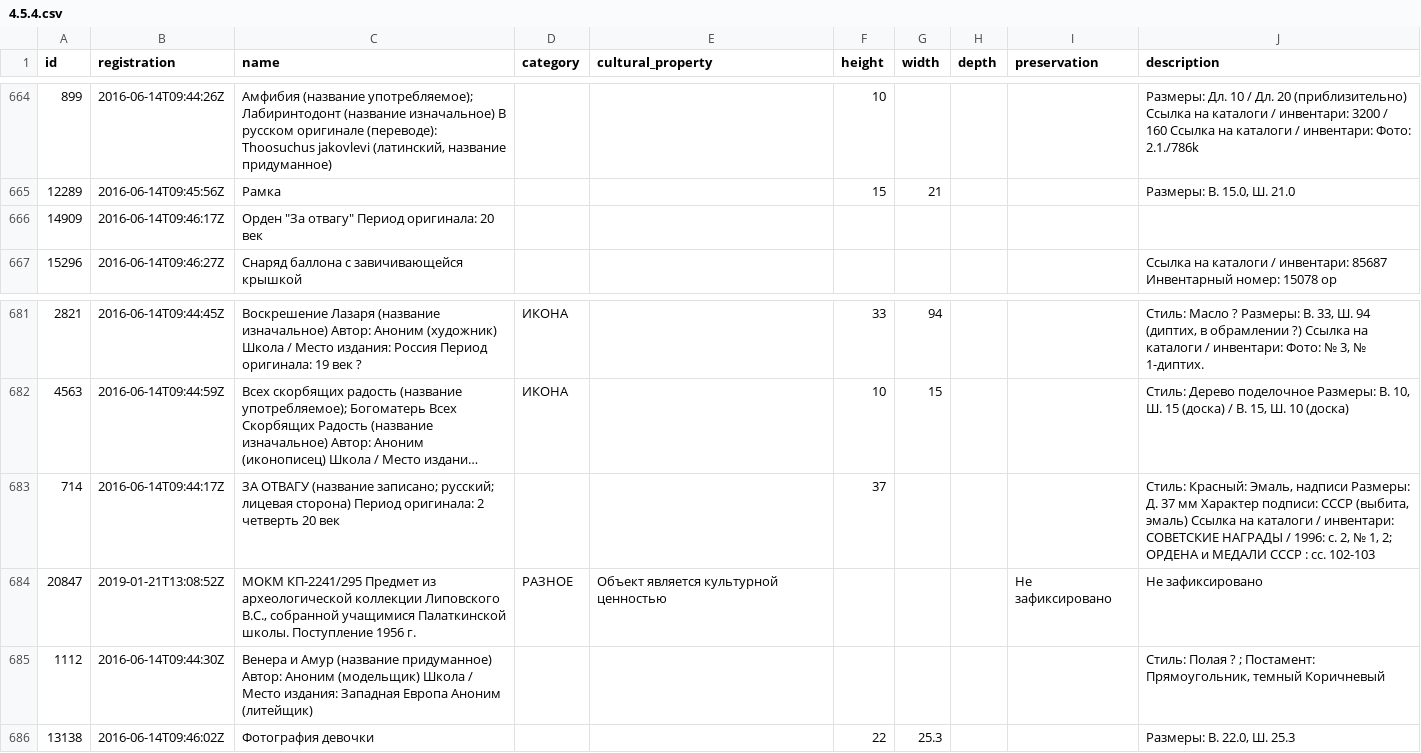
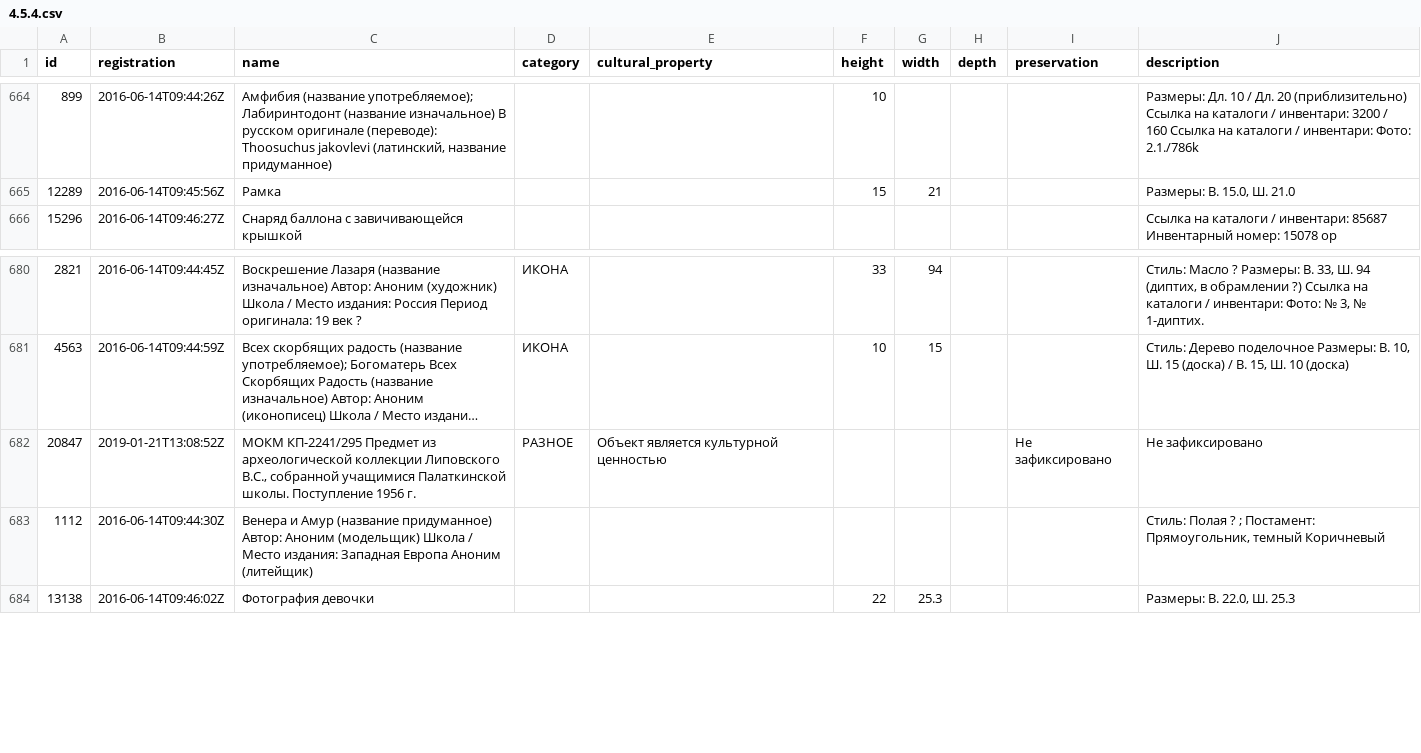
Before and after one commit to agricolamz/daR4hs, a CSV file: data/4.5.4.csv, drawn as a sheet; only a part is shown, gaps mark what is left out; long unchanged cells end in …; the diff names each change by its address in the sheet, - before the commit and + after, or states it on an @@ line.

```diff
--- a/data/4.5.4.csv
+++ b/data/4.5.4.csv
-row 666: 14909 | 2016-06-14T09:46:17Z | Орден "За отвагу" Период оригинала: 20 век
-row 683: 714 | 2016-06-14T09:44:17Z | ЗА ОТВАГУ (название записано; русский; лицевая сторона) Период оригинала: 2 четверть 20 век |  |  | 37 |  |  |  | Стиль: Красный: Эмаль, надписи Размеры: Д. 37 мм Характер подписи: СССР (выбита, эмаль) Ссылка на каталоги / инвентари: СОВЕТСКИЕ НАГРАДЫ / 1996: с. 2, № 1, 2; ОРДЕНА и МЕДАЛИ СССР : сс. 102-103
```
Also changed, not shown: data/4.5.1.csv, data/4.5.10.csv, 5 other files.
